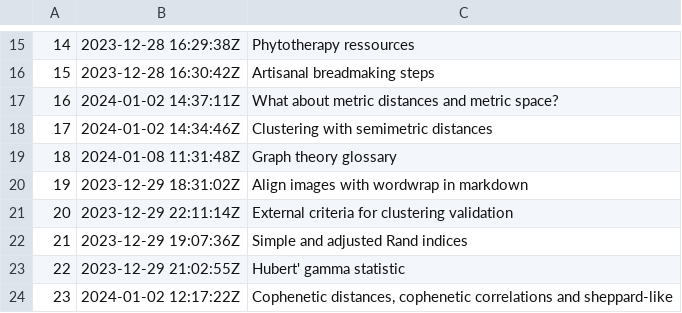
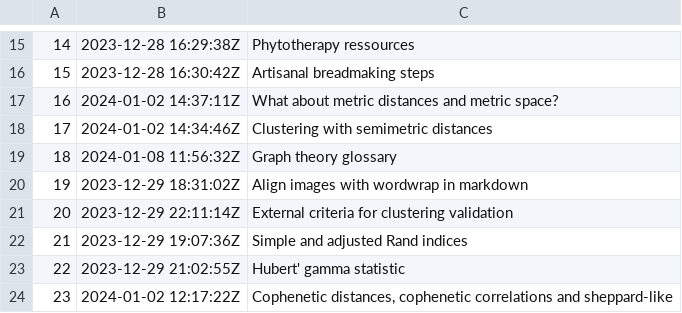
Before and after one commit to alxn0/zet, a TSV file: dex/nodes.tsv, drawn as a sheet; only a part is shown, gaps mark what is left out.

```diff
--- a/dex/nodes.tsv
+++ b/dex/nodes.tsv
@@ -18,3 +18,3 @@
 17	2024-01-02 14:34:46Z	Clustering with semimetric distances
-18	2024-01-08 11:31:48Z	Graph theory glossary
+18	2024-01-08 11:56:32Z	Graph theory glossary
 19	2023-12-29 18:31:02Z	Align images with wordwrap in markdown
```
Also changed, not shown: 2 other files.
